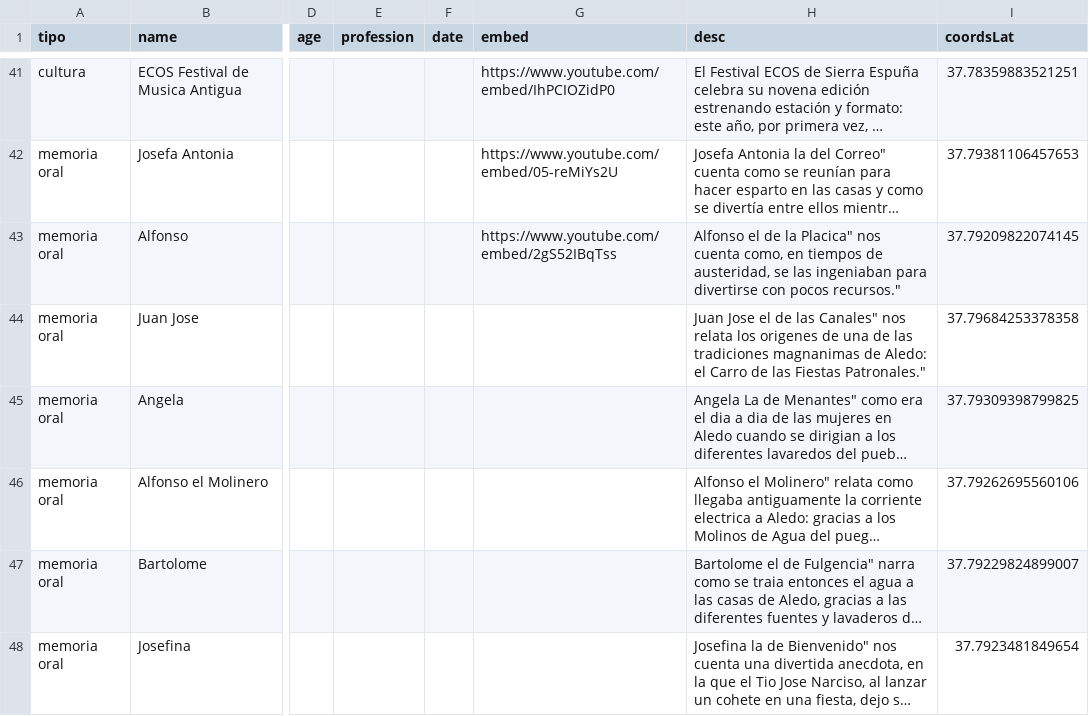
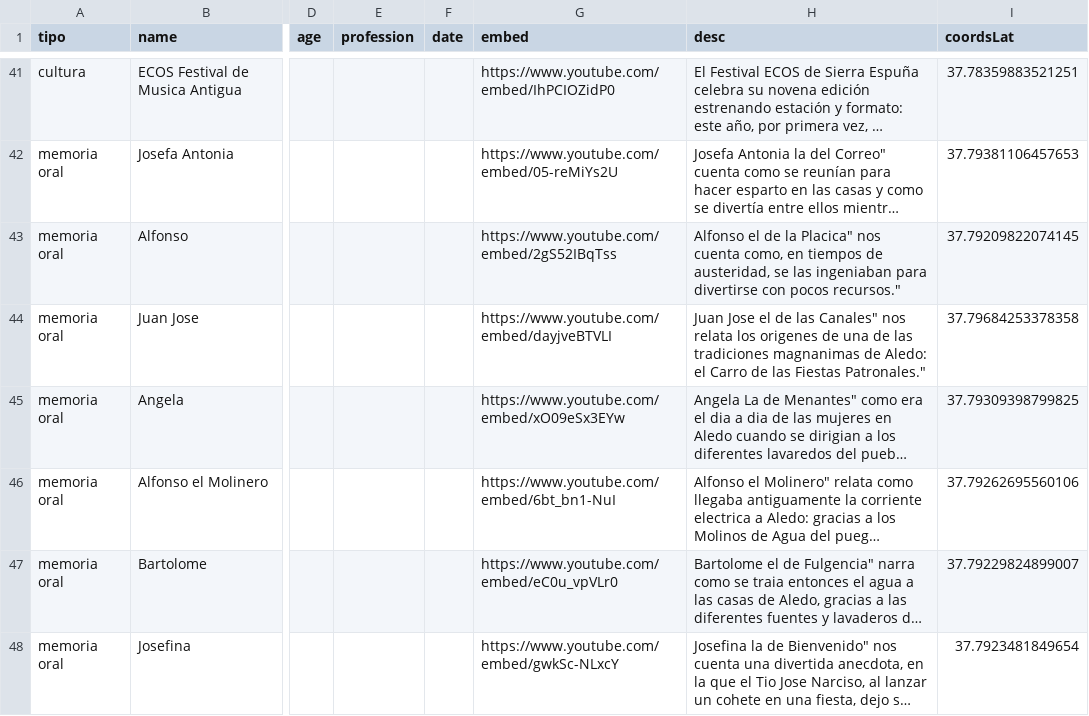
Before and after one commit to aledoflora/WebBancoMemoriaAledo, a CSV file: data/datos_aledo.csv, drawn as a sheet; only a part is shown, gaps mark what is left out; long unchanged cells end in …; the diff names each change by its address in the sheet, - before the commit and + after, or states it on an @@ line.

Commit message:
Update datos_aledo.csv

```diff
--- a/data/datos_aledo.csv
+++ b/data/datos_aledo.csv
-G44 (embed): (empty)
+G44 (embed): https://www.youtube.com/embed/dayjveBTVLI
-G45 (embed): (empty)
+G45 (embed): https://www.youtube.com/embed/xO09eSx3EYw
-G46 (embed): (empty)
+G46 (embed): https://www.youtube.com/embed/6bt_bn1-NuI
-G47 (embed): (empty)
+G47 (embed): https://www.youtube.com/embed/eC0u_vpVLr0
-G48 (embed): (empty)
+G48 (embed): https://www.youtube.com/embed/gwkSc-NLxcY
```
